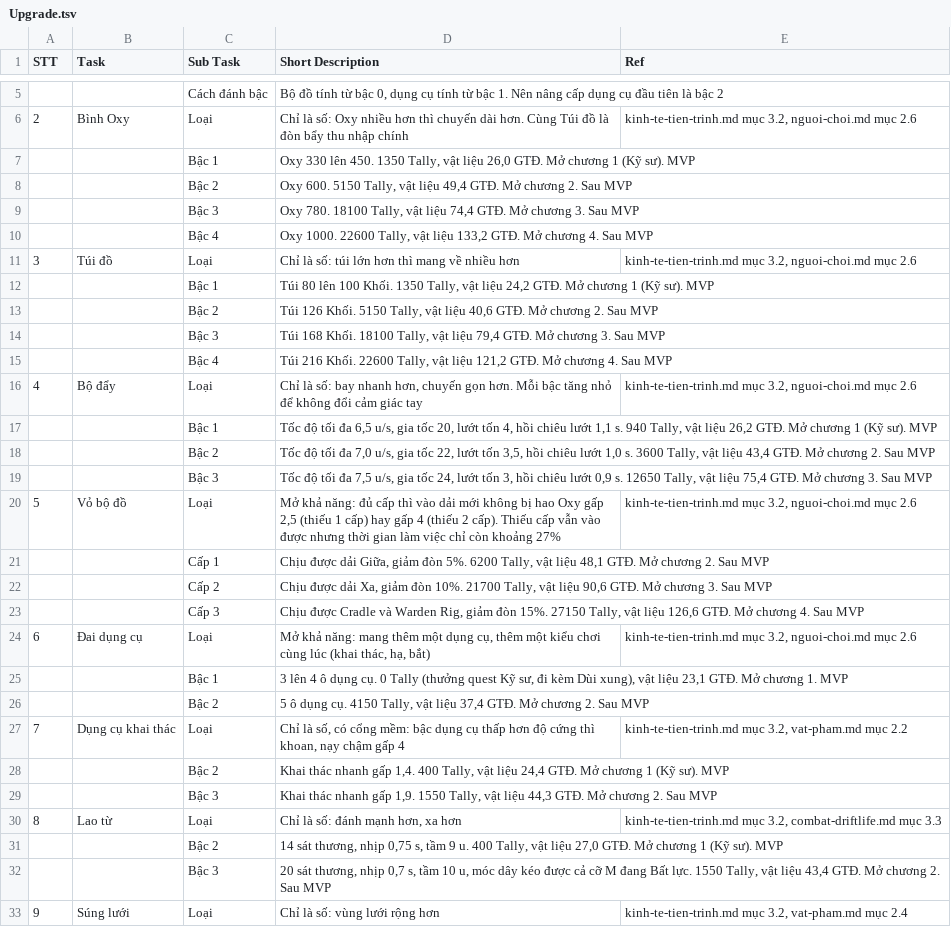
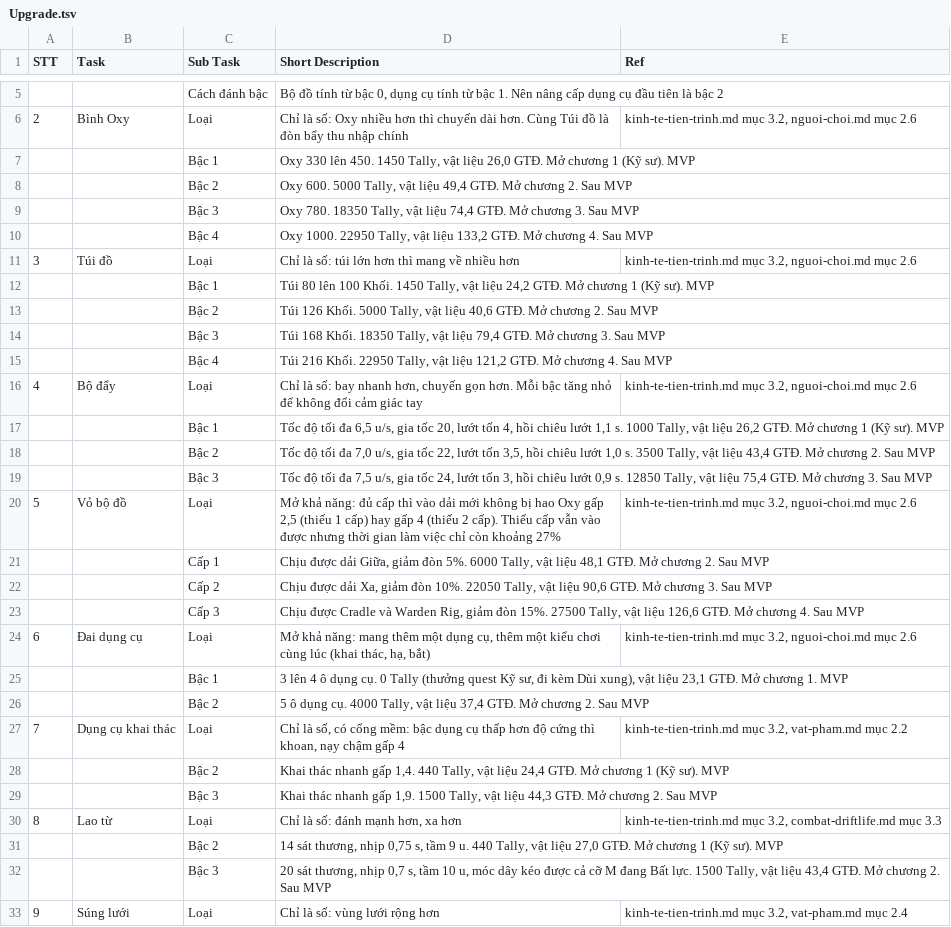
Before and after one commit to huycv18/DATN-SP27, a TSV file: projects/game-moi/gdd/sheet/Upgrade.tsv, drawn as a sheet; only a part is shown, gaps mark what is left out; the diff covers the shown part only.

```diff
--- a/projects/game-moi/gdd/sheet/Upgrade.tsv
+++ b/projects/game-moi/gdd/sheet/Upgrade.tsv
@@ -6,28 +6,28 @@ STT	Task	Sub Task	Short Description	Ref
 2	Bình Oxy	Loại	Chỉ là số: Oxy nhiều hơn thì chuyến dài hơn. Cùng Túi đồ là đòn bẩy thu nhập chính	kinh-te-tien-trinh.md mục 3.2, nguoi-choi.md mục 2.6
-		Bậc 1	Oxy 330 lên 450. 1350 Tally, vật liệu 26,0 GTĐ. Mở chương 1 (Kỹ sư). MVP
-		Bậc 2	Oxy 600. 5150 Tally, vật liệu 49,4 GTĐ. Mở chương 2. Sau MVP
-		Bậc 3	Oxy 780. 18100 Tally, vật liệu 74,4 GTĐ. Mở chương 3. Sau MVP
-		Bậc 4	Oxy 1000. 22600 Tally, vật liệu 133,2 GTĐ. Mở chương 4. Sau MVP
+		Bậc 1	Oxy 330 lên 450. 1450 Tally, vật liệu 26,0 GTĐ. Mở chương 1 (Kỹ sư). MVP
+		Bậc 2	Oxy 600. 5000 Tally, vật liệu 49,4 GTĐ. Mở chương 2. Sau MVP
+		Bậc 3	Oxy 780. 18350 Tally, vật liệu 74,4 GTĐ. Mở chương 3. Sau MVP
+		Bậc 4	Oxy 1000. 22950 Tally, vật liệu 133,2 GTĐ. Mở chương 4. Sau MVP
 3	Túi đồ	Loại	Chỉ là số: túi lớn hơn thì mang về nhiều hơn	kinh-te-tien-trinh.md mục 3.2, nguoi-choi.md mục 2.6
-		Bậc 1	Túi 80 lên 100 Khối. 1350 Tally, vật liệu 24,2 GTĐ. Mở chương 1 (Kỹ sư). MVP
-		Bậc 2	Túi 126 Khối. 5150 Tally, vật liệu 40,6 GTĐ. Mở chương 2. Sau MVP
-		Bậc 3	Túi 168 Khối. 18100 Tally, vật liệu 79,4 GTĐ. Mở chương 3. Sau MVP
-		Bậc 4	Túi 216 Khối. 22600 Tally, vật liệu 121,2 GTĐ. Mở chương 4. Sau MVP
+		Bậc 1	Túi 80 lên 100 Khối. 1450 Tally, vật liệu 24,2 GTĐ. Mở chương 1 (Kỹ sư). MVP
+		Bậc 2	Túi 126 Khối. 5000 Tally, vật liệu 40,6 GTĐ. Mở chương 2. Sau MVP
+		Bậc 3	Túi 168 Khối. 18350 Tally, vật liệu 79,4 GTĐ. Mở chương 3. Sau MVP
+		Bậc 4	Túi 216 Khối. 22950 Tally, vật liệu 121,2 GTĐ. Mở chương 4. Sau MVP
 4	Bộ đẩy	Loại	Chỉ là số: bay nhanh hơn, chuyến gọn hơn. Mỗi bậc tăng nhỏ để không đổi cảm giác tay	kinh-te-tien-trinh.md mục 3.2, nguoi-choi.md mục 2.6
-		Bậc 1	Tốc độ tối đa 6,5 u/s, gia tốc 20, lướt tốn 4, hồi chiêu lướt 1,1 s. 940 Tally, vật liệu 26,2 GTĐ. Mở chương 1 (Kỹ sư). MVP
-		Bậc 2	Tốc độ tối đa 7,0 u/s, gia tốc 22, lướt tốn 3,5, hồi chiêu lướt 1,0 s. 3600 Tally, vật liệu 43,4 GTĐ. Mở chương 2. Sau MVP
-		Bậc 3	Tốc độ tối đa 7,5 u/s, gia tốc 24, lướt tốn 3, hồi chiêu lướt 0,9 s. 12650 Tally, vật liệu 75,4 GTĐ. Mở chương 3. Sau MVP
+		Bậc 1	Tốc độ tối đa 6,5 u/s, gia tốc 20, lướt tốn 4, hồi chiêu lướt 1,1 s. 1000 Tally, vật liệu 26,2 GTĐ. Mở chương 1 (Kỹ sư). MVP
+		Bậc 2	Tốc độ tối đa 7,0 u/s, gia tốc 22, lướt tốn 3,5, hồi chiêu lướt 1,0 s. 3500 Tally, vật liệu 43,4 GTĐ. Mở chương 2. Sau MVP
+		Bậc 3	Tốc độ tối đa 7,5 u/s, gia tốc 24, lướt tốn 3, hồi chiêu lướt 0,9 s. 12850 Tally, vật liệu 75,4 GTĐ. Mở chương 3. Sau MVP
 5	Vỏ bộ đồ	Loại	Mở khả năng: đủ cấp thì vào dải mới không bị hao Oxy gấp 2,5 (thiếu 1 cấp) hay gấp 4 (thiếu 2 cấp). Thiếu cấp vẫn vào được nhưng thời gian làm việc chỉ còn khoảng 27%	kinh-te-tien-trinh.md mục 3.2, nguoi-choi.md mục 2.6
-		Cấp 1	Chịu được dải Giữa, giảm đòn 5%. 6200 Tally, vật liệu 48,1 GTĐ. Mở chương 2. Sau MVP
-		Cấp 2	Chịu được dải Xa, giảm đòn 10%. 21700 Tally, vật liệu 90,6 GTĐ. Mở chương 3. Sau MVP
-		Cấp 3	Chịu được Cradle và Warden Rig, giảm đòn 15%. 27150 Tally, vật liệu 126,6 GTĐ. Mở chương 4. Sau MVP
+		Cấp 1	Chịu được dải Giữa, giảm đòn 5%. 6000 Tally, vật liệu 48,1 GTĐ. Mở chương 2. Sau MVP
+		Cấp 2	Chịu được dải Xa, giảm đòn 10%. 22050 Tally, vật liệu 90,6 GTĐ. Mở chương 3. Sau MVP
+		Cấp 3	Chịu được Cradle và Warden Rig, giảm đòn 15%. 27500 Tally, vật liệu 126,6 GTĐ. Mở chương 4. Sau MVP
 6	Đai dụng cụ	Loại	Mở khả năng: mang thêm một dụng cụ, thêm một kiểu chơi cùng lúc (khai thác, hạ, bắt)	kinh-te-tien-trinh.md mục 3.2, nguoi-choi.md mục 2.6
 		Bậc 1	3 lên 4 ô dụng cụ. 0 Tally (thưởng quest Kỹ sư, đi kèm Dùi xung), vật liệu 23,1 GTĐ. Mở chương 1. MVP
-		Bậc 2	5 ô dụng cụ. 4150 Tally, vật liệu 37,4 GTĐ. Mở chương 2. Sau MVP
+		Bậc 2	5 ô dụng cụ. 4000 Tally, vật liệu 37,4 GTĐ. Mở chương 2. Sau MVP
 7	Dụng cụ khai thác	Loại	Chỉ là số, có cổng mềm: bậc dụng cụ thấp hơn độ cứng thì khoan, nạy chậm gấp 4	kinh-te-tien-trinh.md mục 3.2, vat-pham.md mục 2.2
-		Bậc 2	Khai thác nhanh gấp 1,4. 400 Tally, vật liệu 24,4 GTĐ. Mở chương 1 (Kỹ sư). MVP
-		Bậc 3	Khai thác nhanh gấp 1,9. 1550 Tally, vật liệu 44,3 GTĐ. Mở chương 2. Sau MVP
+		Bậc 2	Khai thác nhanh gấp 1,4. 440 Tally, vật liệu 24,4 GTĐ. Mở chương 1 (Kỹ sư). MVP
+		Bậc 3	Khai thác nhanh gấp 1,9. 1500 Tally, vật liệu 44,3 GTĐ. Mở chương 2. Sau MVP
 8	Lao từ	Loại	Chỉ là số: đánh mạnh hơn, xa hơn	kinh-te-tien-trinh.md mục 3.2, combat-driftlife.md mục 3.3
-		Bậc 2	14 sát thương, nhịp 0,75 s, tầm 9 u. 400 Tally, vật liệu 27,0 GTĐ. Mở chương 1 (Kỹ sư). MVP
-		Bậc 3	20 sát thương, nhịp 0,7 s, tầm 10 u, móc dây kéo được cả cỡ M đang Bất lực. 1550 Tally, vật liệu 43,4 GTĐ. Mở chương 2. Sau MVP
+		Bậc 2	14 sát thương, nhịp 0,75 s, tầm 9 u. 440 Tally, vật liệu 27,0 GTĐ. Mở chương 1 (Kỹ sư). MVP
+		Bậc 3	20 sát thương, nhịp 0,7 s, tầm 10 u, móc dây kéo được cả cỡ M đang Bất lực. 1500 Tally, vật liệu 43,4 GTĐ. Mở chương 2. Sau MVP
 9	Súng lưới	Loại	Chỉ là số: vùng lưới rộng hơn	kinh-te-tien-trinh.md mục 3.2, vat-pham.md mục 2.4
```
Also changed, not shown: 4 edited cells elsewhere in this file, projects/game-moi/gdd/sheet/Balance Sheet.tsv, projects/game-moi/gdd/sheet/Customer.tsv, 9 other files.
